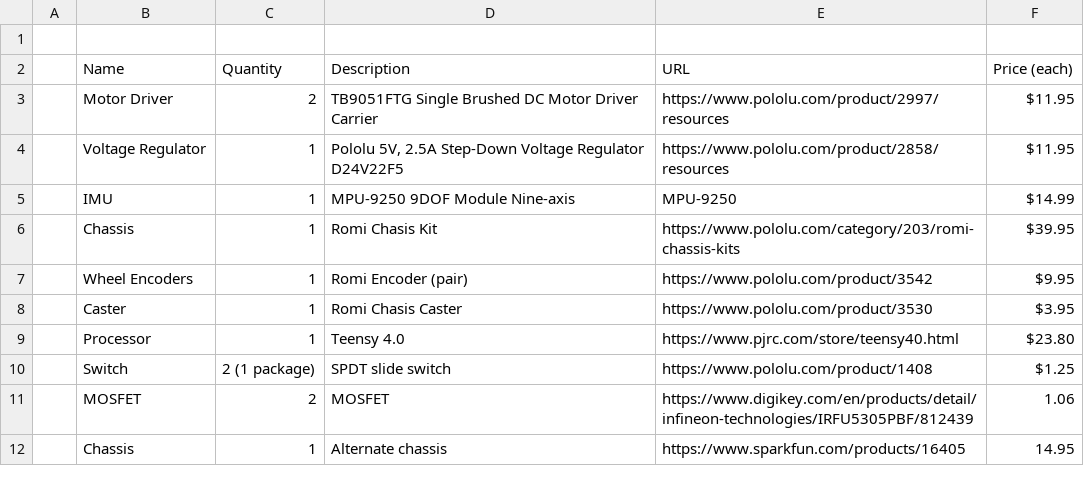
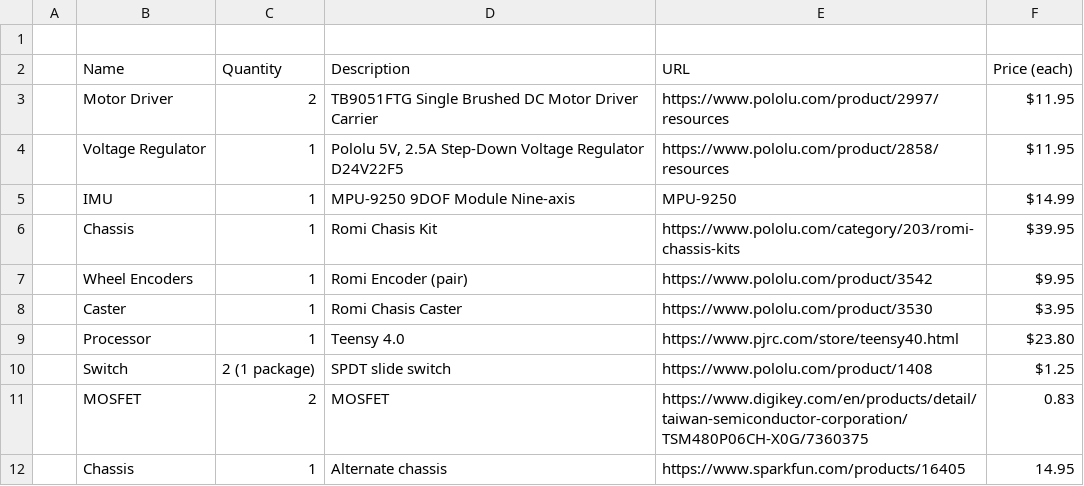
Before and after one commit to portlandrobotics/common_platform, a CSV file: BOM.csv, drawn as a sheet.

Commit message:
Update MOSFET choice in  BOM.csv

```diff
--- a/BOM.csv
+++ b/BOM.csv
@@ -12,3 +12,3 @@
 ,Switch,2 (1 package),SPDT slide switch,https://www.pololu.com/product/1408,$1.25,,
-,MOSFET,2,MOSFET,https://www.digikey.com/en/products/detail/infineon-technologies/IRFU5305PBF/812439,1.06,,
+,MOSFET,2,MOSFET,https://www.digikey.com/en/products/detail/taiwan-semiconductor-corporation/TSM480P06CH-X0G/7360375,0.83,,
 ,Chassis,1,Alternate chassis,https://www.sparkfun.com/products/16405,14.95,,
```
